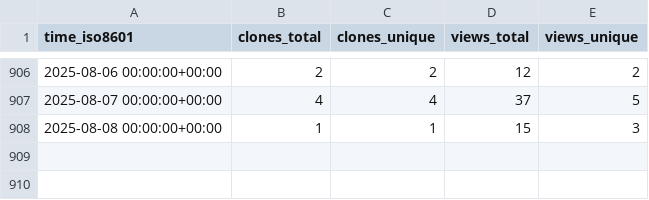
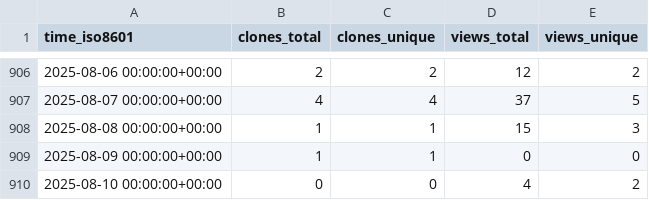
Before and after one commit to mariasfiraiala/SO-exam, a CSV file: mariasfiraiala/SO-exam/ghrs-data/views_clones_aggregate.csv, drawn as a sheet; only a part is shown, gaps mark what is left out; the diff names each change by its address in the sheet, - before the commit and + after, or states it on an @@ line.

```diff
--- a/mariasfiraiala/SO-exam/ghrs-data/views_clones_aggregate.csv
+++ b/mariasfiraiala/SO-exam/ghrs-data/views_clones_aggregate.csv
+row 909: 2025-08-09 00:00:00+00:00 | 1 | 1 | 0 | 0
+row 910: 2025-08-10 00:00:00+00:00 | 0 | 0 | 4 | 2
```
Also changed, not shown: 1 other file.
